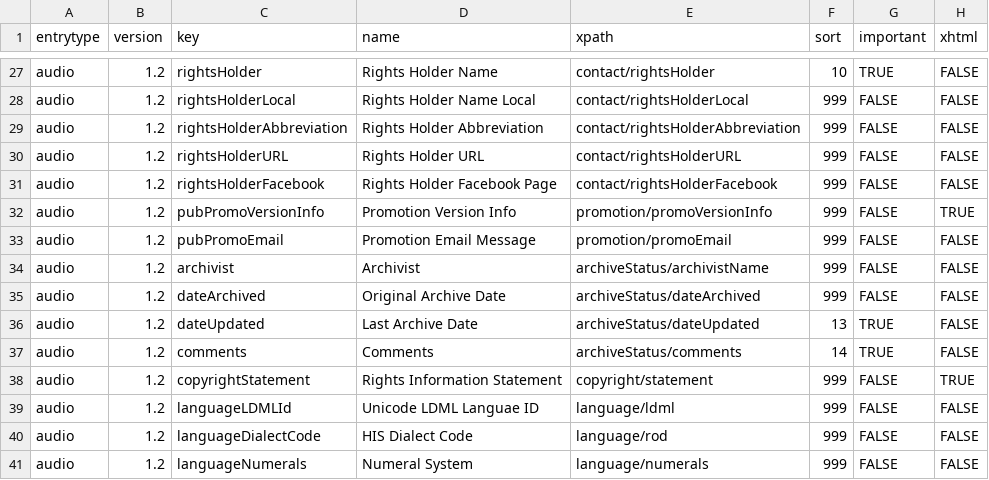
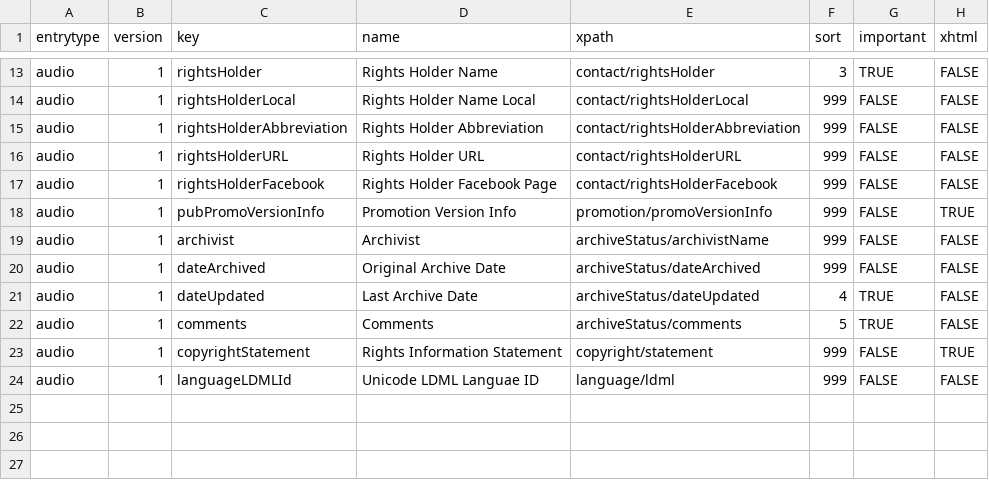
Before and after one commit to ubsicap/dbl-archive-validation, a CSV file: source/audio/1.0/metadatakeys.csv, drawn as a sheet; only a part is shown, gaps mark what is left out; removed rows and columns are numbered as before the commit, all else as after; the diff covers the shown part only; the diff names each change by its address in the sheet, - before the commit and + after, or states it on an @@ line.

Commit message:
Updated audio metadatakeys

```diff
--- a/source/audio/1.0/metadatakeys.csv
+++ b/source/audio/1.0/metadatakeys.csv
-B13:B18 (version): 1.2
+B13:B18 (version): 1
-F13 (sort): 10
+F13 (sort): 3
-row 33: audio | 1.2 | pubPromoEmail | Promotion Email Message | promotion/promoEmail | 999 | FALSE | FALSE
-B19:B24 (version): 1.2
+B19:B24 (version): 1
-F21 (sort): 13
+F21 (sort): 4
-F22 (sort): 14
+F22 (sort): 5
-row 40: audio | 1.2 | languageDialectCode | HIS Dialect Code | language/rod | 999 | FALSE | FALSE
-row 41: audio | 1.2 | languageNumerals | Numeral System | language/numerals | 999 | FALSE | FALSE
```
Also changed, not shown: 2 added rows, 16 removed rows and 17 edited cells elsewhere in this file.
